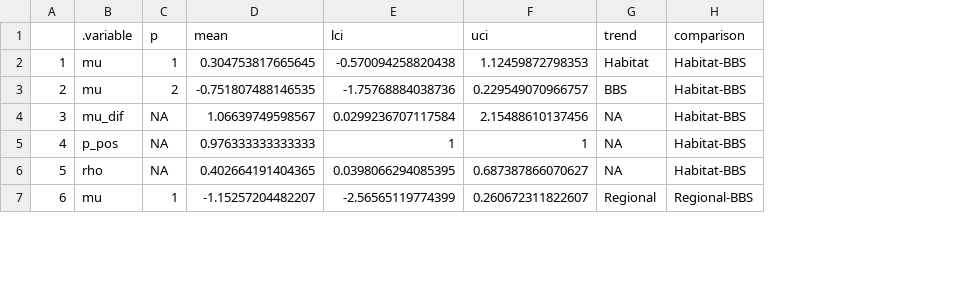
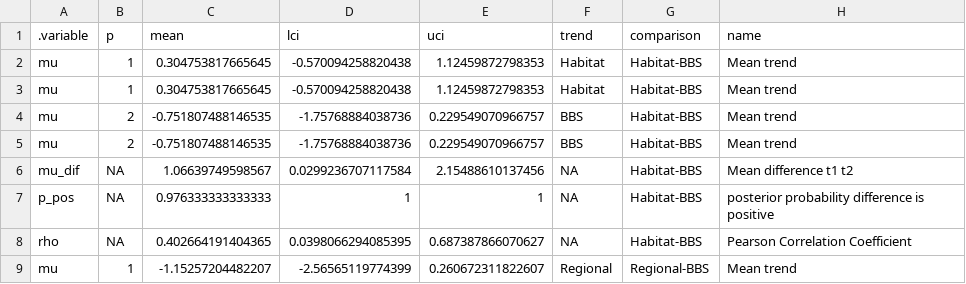
Before and after one commit to AdamCSmithCWS/Liard_Trend_Comparison, a CSV file: parameters_estimates.csv, drawn as a sheet; only a part is shown; removed rows and columns are numbered as before the commit, all else as after; the diff covers the shown part only; the diff names each change by its address in the sheet, - before the commit and + after, or states it on an @@ line.

```diff
--- a/parameters_estimates.csv
+++ b/parameters_estimates.csv
-column A, rows 2-7: 1 | 2 | 3 | 4 | 5 | 6
+column H (name), row 2: Mean trend; rows 5-9: Mean trend | Mean difference t1 t2 | posterior probability difference is positive | Pearson Correlation Coefficient | Mean trend
+row 3: mu | 1 | 0.304753817665645 | -0.570094258820438 | 1.12459872798353 | Habitat | Habitat-BBS | Mean trend
+row 4: mu | 2 | -0.751807488146535 | -1.75768884038736 | 0.229549070966757 | BBS | Habitat-BBS | Mean trend
```
Also changed, not shown: 8 added rows elsewhere in this file, 1 other file.
